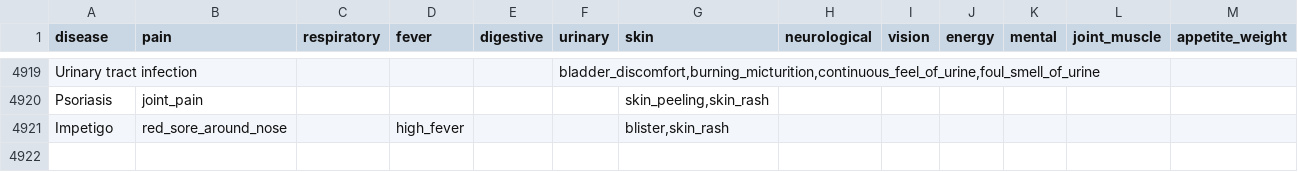
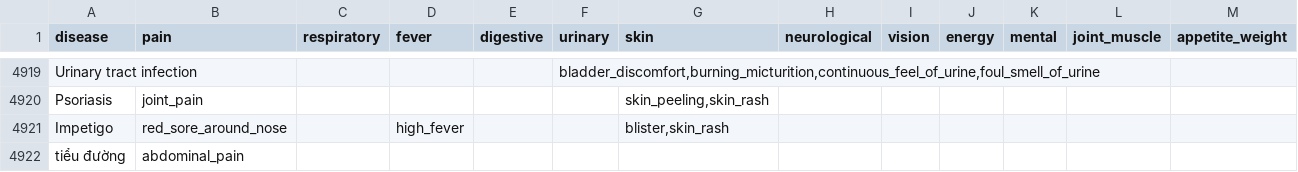
Before and after one commit to Tien-203/disease_prediction, a CSV file: backend/ml/data/processed/processed_dataset_with_groups.csv, drawn as a sheet; only a part is shown, gaps mark what is left out; rows hold the shown columns only; the diff names each change by its address in the sheet, - before the commit and + after, or states it on an @@ line.

Commit message:
Data Scientist

```diff
--- a/backend/ml/data/processed/processed_dataset_with_groups.csv
+++ b/backend/ml/data/processed/processed_dataset_with_groups.csv
+row 4922: tiểu đường | abdominal_pain
```
Also changed, not shown: 43 other files.
